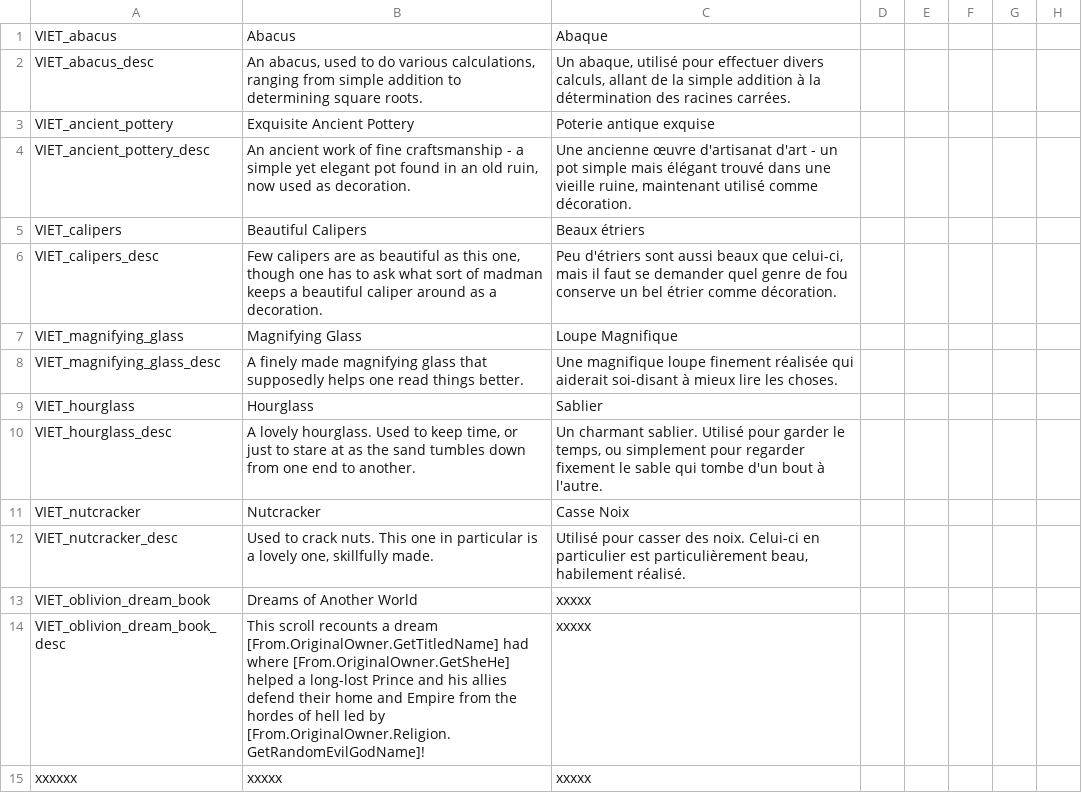
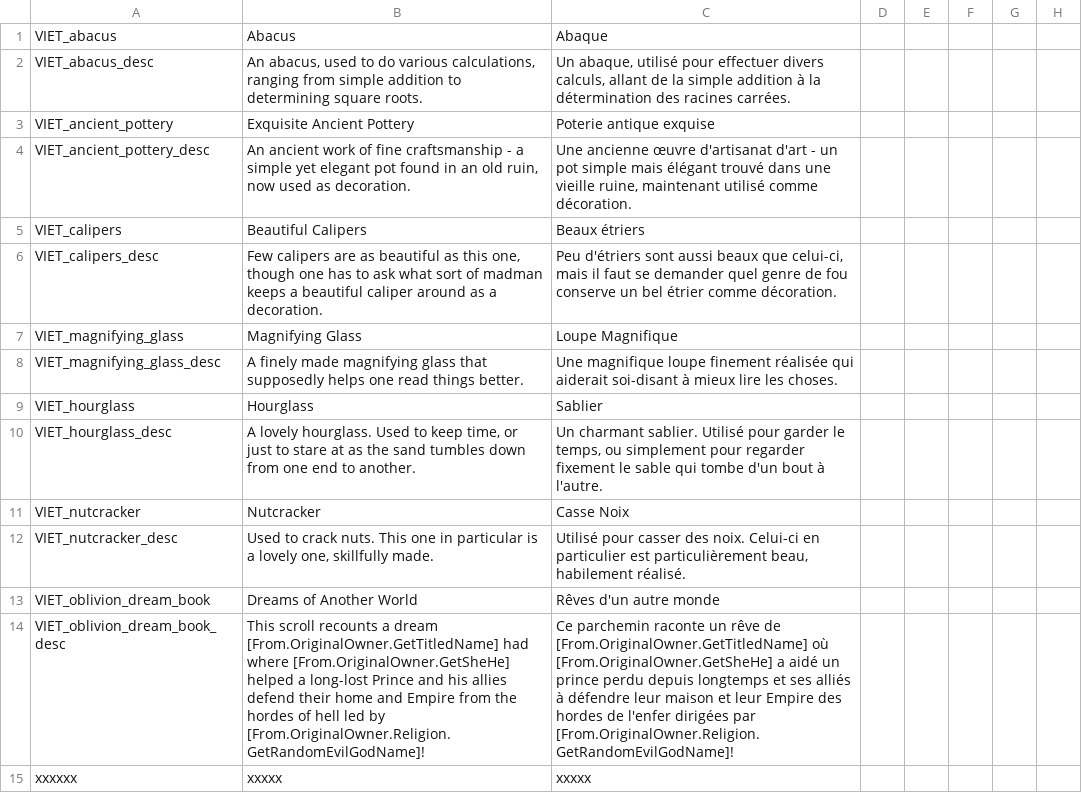
Before and after one commit to cybrxkhan/VIET-Events-Reborn, a CSV file: VIET Events/localisation/VIET_artifacts.csv, drawn as a sheet; only a part is shown; the diff names each change by its address in the sheet, - before the commit and + after, or states it on an @@ line.

Commit message:
Update French translation

```diff
--- a/VIET Events/localisation/VIET_artifacts.csv
+++ b/VIET Events/localisation/VIET_artifacts.csv
-C13: xxxxx
+C13: Rêves d'un autre monde
-C14: xxxxx
+C14: Ce parchemin raconte un rêve de [From.OriginalOwner.GetTitledName] où [From.OriginalOwner.GetSheHe] a aidé un prince perdu depuis longtemps et ses alliés à défendre leur maison et leur Empire des hordes de l'enfer dirigées par [From.OriginalOwner.Religion.GetRandomEvilGodName]!
```
Also changed, not shown: VIET Events/localisation/VIET_bitter.csv, VIET Events/localisation/VIET_cinnamon.csv, 1 other file.
